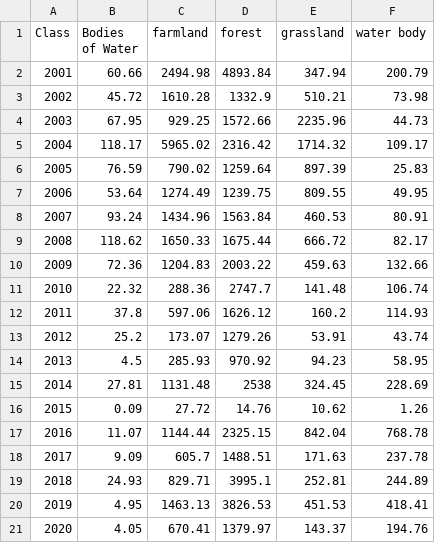
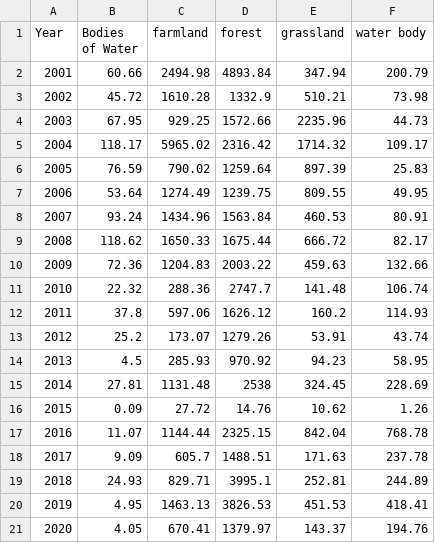
Before and after one commit to code4policy/2024-a3---Congo-project, a CSV file: cleaned.csv, drawn as a sheet.

```diff
--- a/cleaned.csv
+++ b/cleaned.csv
@@ -1,2 +1,2 @@
-Class,Bodies of Water,farmland,forest,grassland,water body
+Year,Bodies of Water,farmland,forest,grassland,water body
 2001,60.66,2494.98,4893.84,347.94,200.79
```
Also changed, not shown: 1 other file.
